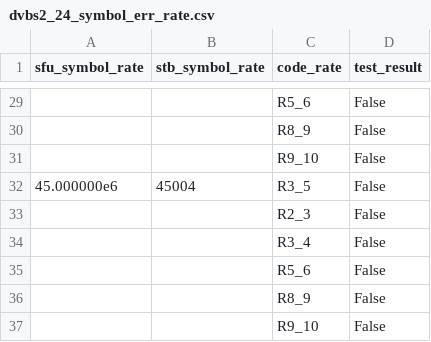
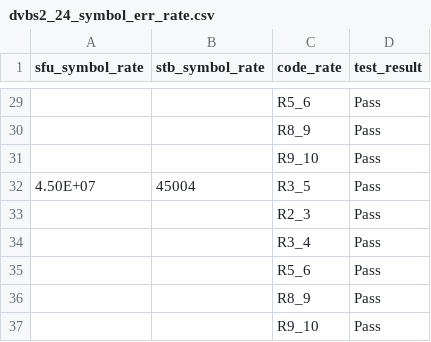
Before and after one commit to invictus86/front_end_code, a CSV file: ekt_test_report/dvbs2_24_symbol_err_rate.csv, drawn as a sheet; only a part is shown, gaps mark what is left out; the diff covers the shown part only.

```diff
--- a/ekt_test_report/dvbs2_24_symbol_err_rate.csv
+++ b/ekt_test_report/dvbs2_24_symbol_err_rate.csv
@@ -29,9 +29,9 @@ sfu_symbol_rate,stb_symbol_rate,code_rate,test_result
-,,R5_6,False
-,,R8_9,False
-,,R9_10,False
-45.000000e6,45004,R3_5,False
-,,R2_3,False
-,,R3_4,False
-,,R5_6,False
-,,R8_9,False
-,,R9_10,False
+,,R5_6,Pass
+,,R8_9,Pass
+,,R9_10,Pass
+4.50E+07,45004,R3_5,Pass
+,,R2_3,Pass
+,,R3_4,Pass
+,,R5_6,Pass
+,,R8_9,Pass
+,,R9_10,Pass
```
Also changed, not shown: 2 added rows, 2 removed rows and 28 edited cells elsewhere in this file, ekt_test_report/dvbs2_18_dynamic_range_awng_max_level.csv, ekt_test_report/dvbs2_18_dynamic_range_awng_min_level.csv, 36 other files.
